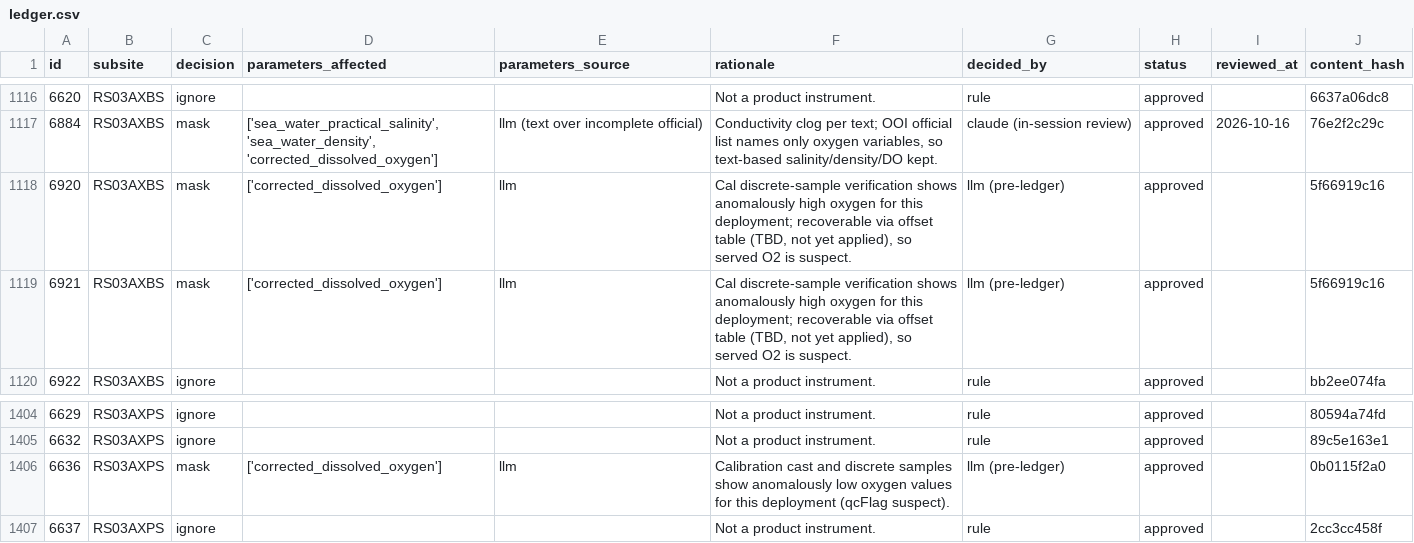
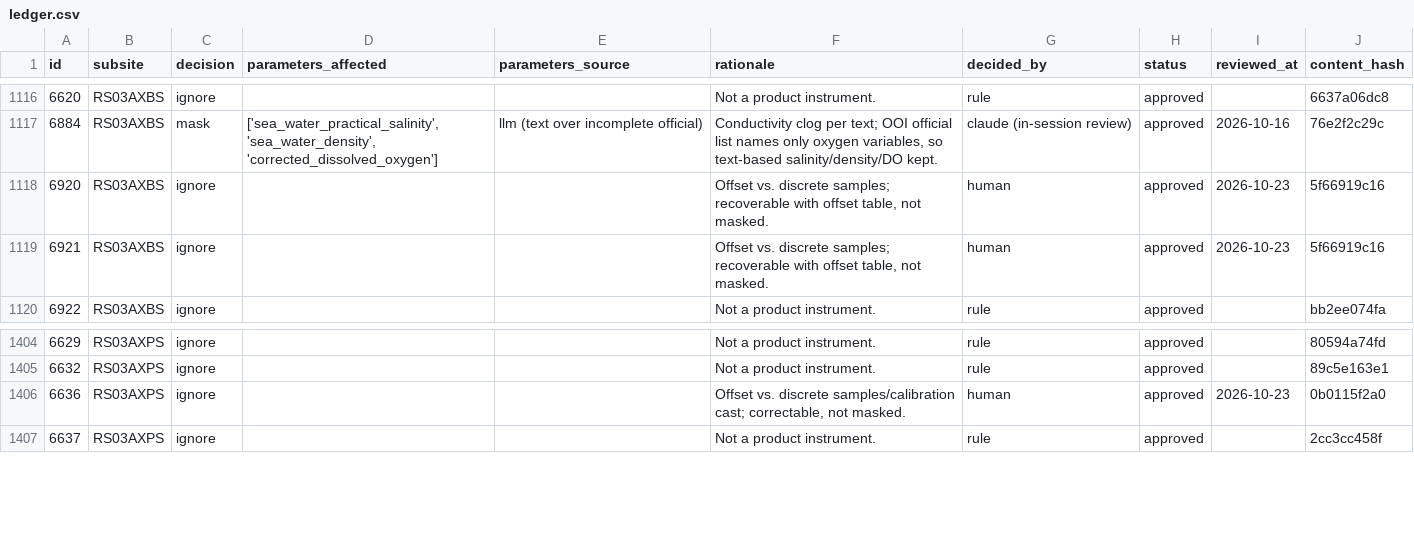
Before and after one commit to ooi-data/rca-cicoes-cresst, a CSV file: annotations/ledger.csv, drawn as a sheet; only a part is shown, gaps mark what is left out.

Commit message:
annotations harvest

```diff
--- a/annotations/ledger.csv
+++ b/annotations/ledger.csv
@@ -1117,4 +1117,4 @@ id,subsite,decision,parameters_affected,parameters_source,rationale,decided_by,s
 6884,RS03AXBS,mask,"['sea_water_practical_salinity', 'sea_water_density', 'corrected_dissolved_oxygen']",llm (text over incomplete official),"Conductivity clog per text; OOI official list names only oxygen variables, so text-based salinity/density/DO kept.",claude (in-session review),approved,2026-10-16,76e2f2c29c
-6920,RS03AXBS,mask,['corrected_dissolved_oxygen'],llm,"Cal discrete-sample verification shows anomalously high oxygen for this deployment; recoverable via offset table (TBD, not yet applied), so served O2 is suspect.",llm (pre-ledger),approved,,5f66919c16
-6921,RS03AXBS,mask,['corrected_dissolved_oxygen'],llm,"Cal discrete-sample verification shows anomalously high oxygen for this deployment; recoverable via offset table (TBD, not yet applied), so served O2 is suspect.",llm (pre-ledger),approved,,5f66919c16
+6920,RS03AXBS,ignore,,,"Offset vs. discrete samples; recoverable with offset table, not masked.",human,approved,2026-10-23,5f66919c16
+6921,RS03AXBS,ignore,,,"Offset vs. discrete samples; recoverable with offset table, not masked.",human,approved,2026-10-23,5f66919c16
 6922,RS03AXBS,ignore,,,Not a product instrument.,rule,approved,,bb2ee074fa
@@ -1405,3 +1405,3 @@ id,subsite,decision,parameters_affected,parameters_source,rationale,decided_by,s
 6632,RS03AXPS,ignore,,,Not a product instrument.,rule,approved,,89c5e163e1
-6636,RS03AXPS,mask,['corrected_dissolved_oxygen'],llm,Calibration cast and discrete samples show anomalously low oxygen values for this deployment (qcFlag suspect).,llm (pre-ledger),approved,,0b0115f2a0
+6636,RS03AXPS,ignore,,,"Offset vs. discrete samples/calibration cast; correctable, not masked.",human,approved,2026-10-23,0b0115f2a0
 6637,RS03AXPS,ignore,,,Not a product instrument.,rule,approved,,2cc3cc458f
```
Also changed, not shown: annotations/raw/RS01SLBS.csv, annotations/raw/RS03AXPS.csv, 2 other files.
